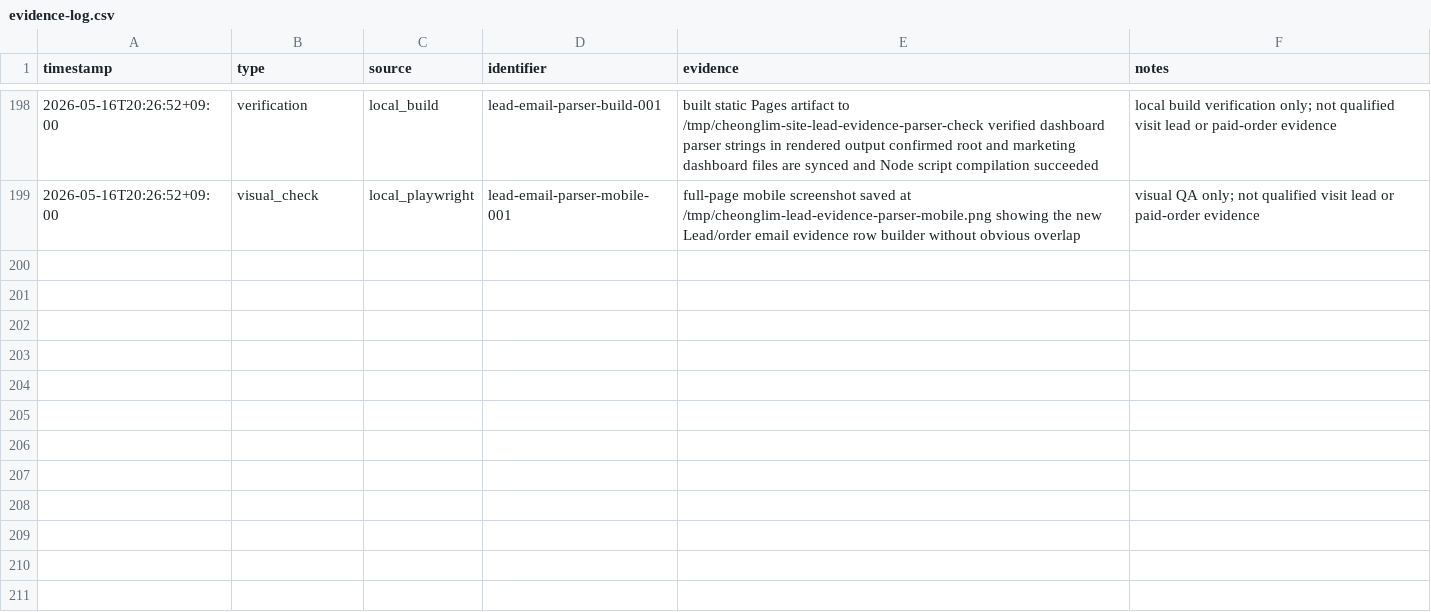
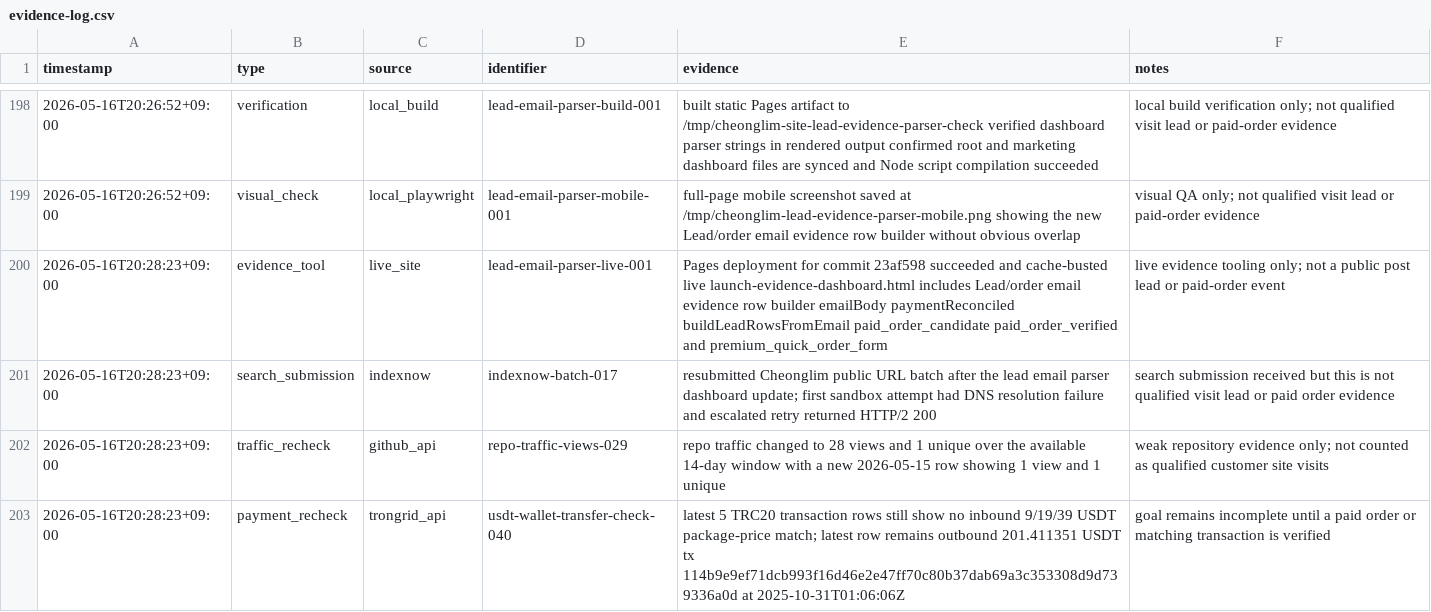
Before and after one commit to holly-sheep/cheonglim-saem-saju, a CSV file: marketing/evidence-log.csv, drawn as a sheet; only a part is shown, gaps mark what is left out.

Commit message:
Record lead email parser verification

```diff
--- a/marketing/evidence-log.csv
+++ b/marketing/evidence-log.csv
@@ -199 +199,5 @@ timestamp,type,source,identifier,evidence,notes
 2026-05-16T20:26:52+09:00,visual_check,local_playwright,lead-email-parser-mobile-001,full-page mobile screenshot saved at /tmp/cheonglim-lead-evidence-parser-mobile.png showing the new Lead/order email evidence row builder without obvious overlap,visual QA only; not qualified visit lead or paid-order evidence
+2026-05-16T20:28:23+09:00,evidence_tool,live_site,lead-email-parser-live-001,Pages deployment for commit 23af598 succeeded and cache-busted live launch-evidence-dashboard.html includes Lead/order email evidence row builder emailBody paymentReconciled buildLeadRowsFromEmail paid_order_candidate paid_order_verified and premium_quick_order_form,live evidence tooling only; not a public post lead or paid-order event
+2026-05-16T20:28:23+09:00,search_submission,indexnow,indexnow-batch-017,resubmitted Cheonglim public URL batch after the lead email parser dashboard update; first sandbox attempt had DNS resolution failure and escalated retry returned HTTP/2 200,search submission received but this is not qualified visit lead or paid order evidence
+2026-05-16T20:28:23+09:00,traffic_recheck,github_api,repo-traffic-views-029,repo traffic changed to 28 views and 1 unique over the available 14-day window with a new 2026-05-15 row showing 1 view and 1 unique,weak repository evidence only; not counted as qualified customer site visits
+2026-05-16T20:28:23+09:00,payment_recheck,trongrid_api,usdt-wallet-transfer-check-040,latest 5 TRC20 transaction rows still show no inbound 9/19/39 USDT package-price match; latest row remains outbound 201.411351 USDT tx 114b9e9ef71dcb993f16d46e2e47ff70c80b37dab69a3c353308d9d739336a0d at 2025-10-31T01:06:06Z,goal remains incomplete until a paid order or matching transaction is verified
```
Also changed, not shown: 1 other file.
